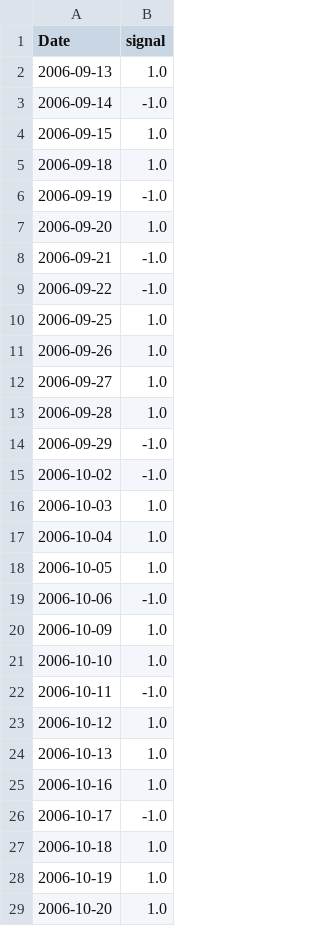
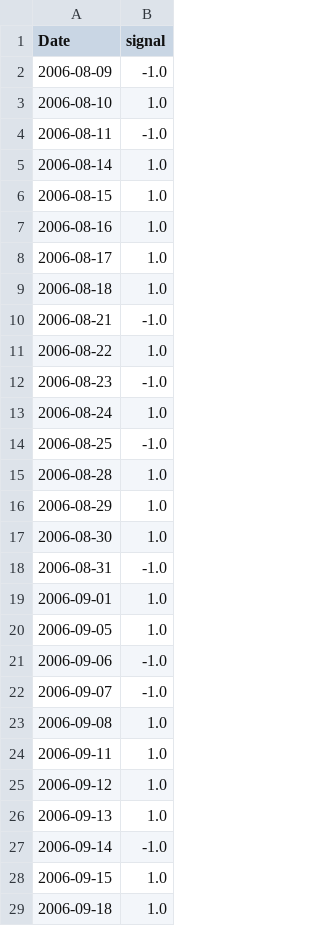
Before and after one commit to roybooker/Project-2-group-4, a CSV file: data/y_long_test.csv, drawn as a sheet; only a part is shown; the shorter side is filled out with more unchanged rows; the diff names each change by its address in the sheet, - before the commit and + after, or states it on an @@ line.

```diff
--- a/data/y_long_test.csv
+++ b/data/y_long_test.csv
+row 2: 2006-08-09 | -1.0
+row 3: 2006-08-10 | 1.0
+row 4: 2006-08-11 | -1.0
+row 5: 2006-08-14 | 1.0
+row 6: 2006-08-15 | 1.0
+row 7: 2006-08-16 | 1.0
+row 8: 2006-08-17 | 1.0
+row 9: 2006-08-18 | 1.0
+row 10: 2006-08-21 | -1.0
+row 11: 2006-08-22 | 1.0
+row 12: 2006-08-23 | -1.0
+row 13: 2006-08-24 | 1.0
+row 14: 2006-08-25 | -1.0
+row 15: 2006-08-28 | 1.0
+row 16: 2006-08-29 | 1.0
+row 17: 2006-08-30 | 1.0
+row 18: 2006-08-31 | -1.0
+row 19: 2006-09-01 | 1.0
+row 20: 2006-09-05 | 1.0
+row 21: 2006-09-06 | -1.0
+row 22: 2006-09-07 | -1.0
+row 23: 2006-09-08 | 1.0
+row 24: 2006-09-11 | 1.0
+row 25: 2006-09-12 | 1.0
```
Also changed, not shown: data/Strategy_Bollinger_S_Term_Metrics.csv, data/Strategy_LR_L_Term_Returns.csv, 29 other files.
